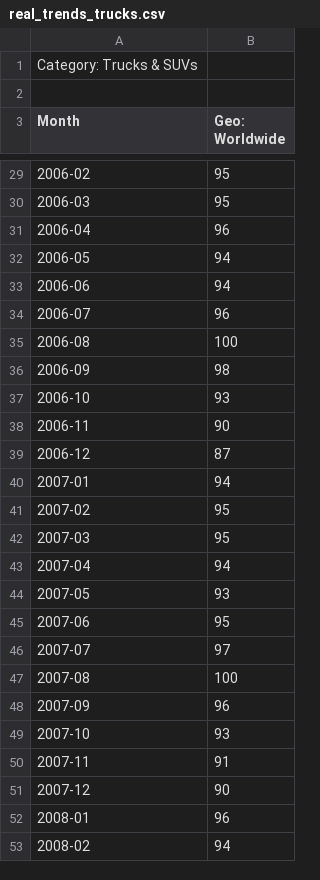
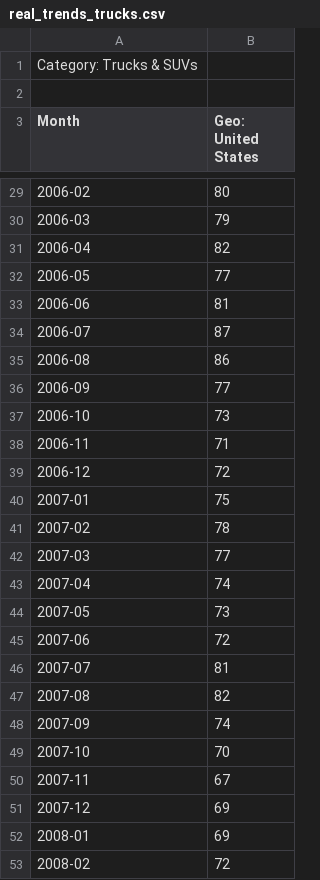
Before and after one commit to msr-ds3/predicting-the-present-2020-group-2, a CSV file: Autos/Autos/Data/real_trends_trucks.csv, drawn as a sheet; only a part is shown, gaps mark what is left out; the diff covers the shown part only.

```diff
--- a/Autos/Autos/Data/real_trends_trucks.csv
+++ b/Autos/Autos/Data/real_trends_trucks.csv
@@ -2,2 +2,2 @@ Category: Trucks & SUVs
 
-Month,Geo: Worldwide
+Month,Geo: United States
@@ -29,25 +29,25 @@ Month,Geo: Worldwide
-2006-02,95
-2006-03,95
-2006-04,96
-2006-05,94
-2006-06,94
-2006-07,96
-2006-08,100
-2006-09,98
-2006-10,93
-2006-11,90
-2006-12,87
-2007-01,94
-2007-02,95
-2007-03,95
-2007-04,94
-2007-05,93
-2007-06,95
-2007-07,97
-2007-08,100
-2007-09,96
-2007-10,93
-2007-11,91
-2007-12,90
-2008-01,96
-2008-02,94
+2006-02,80
+2006-03,79
+2006-04,82
+2006-05,77
+2006-06,81
+2006-07,87
+2006-08,86
+2006-09,77
+2006-10,73
+2006-11,71
+2006-12,72
+2007-01,75
+2007-02,78
+2007-03,77
+2007-04,74
+2007-05,73
+2007-06,72
+2007-07,81
+2007-08,82
+2007-09,74
+2007-10,70
+2007-11,67
+2007-12,69
+2008-01,69
+2008-02,72
```
Also changed, not shown: 65 edited cells elsewhere in this file, Autos/Autos/Data/real_trends_insurance.csv.
